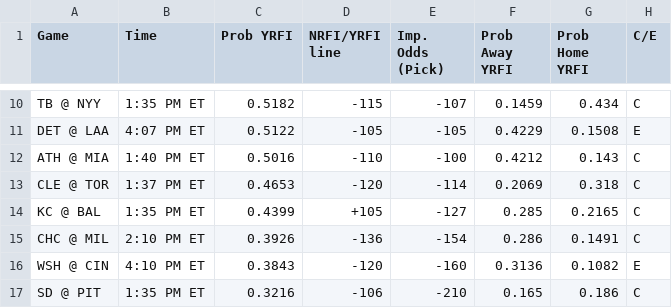
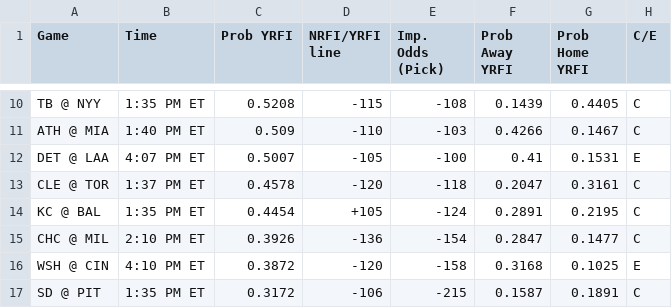
Before and after one commit to bena618/BBSFrontend, a CSV file: model_outputs/nrfi_yrfi_picks.csv, drawn as a sheet; only a part is shown, gaps mark what is left out; removed rows and columns are numbered as before the commit, all else as after; the diff covers the shown part only; the diff names each change by its address in the sheet, - before the commit and + after, or states it on an @@ line.

Commit message:
Update nrfi_yrfi_picks.csv and f5_picks.csv from MLB_Models workflow

```diff
--- a/model_outputs/nrfi_yrfi_picks.csv
+++ b/model_outputs/nrfi_yrfi_picks.csv
-C10 (Prob YRFI): 0.5182
+C10 (Prob YRFI): 0.5208
-E10 (Imp. Odds (Pick)): -107
+E10 (Imp. Odds (Pick)): -108
-F10 (Prob Away YRFI): 0.1459
+F10 (Prob Away YRFI): 0.1439
-G10 (Prob Home YRFI): 0.434
+G10 (Prob Home YRFI): 0.4405
-row 11: DET @ LAA | 4:07 PM ET | 0.5122 | -105 | -105 | 0.4229 | 0.1508 | E
-C11 (Prob YRFI): 0.5016
+C11 (Prob YRFI): 0.509
-E11 (Imp. Odds (Pick)): -100
+E11 (Imp. Odds (Pick)): -103
-F11 (Prob Away YRFI): 0.4212
+F11 (Prob Away YRFI): 0.4266
-G11 (Prob Home YRFI): 0.143
+G11 (Prob Home YRFI): 0.1467
-row 13: CLE @ TOR | 1:37 PM ET | 0.4653 | -120 | -114 | 0.2069 | 0.318 | C
-row 14: KC @ BAL | 1:35 PM ET | 0.4399 | +105 | -127 | 0.285 | 0.2165 | C
+row 12: DET @ LAA | 4:07 PM ET | 0.5007 | -105 | -100 | 0.41 | 0.1531 | E
+row 13: CLE @ TOR | 1:37 PM ET | 0.4578 | -120 | -118 | 0.2047 | 0.3161 | C
+row 14: KC @ BAL | 1:35 PM ET | 0.4454 | +105 | -124 | 0.2891 | 0.2195 | C
-F15 (Prob Away YRFI): 0.286
+F15 (Prob Away YRFI): 0.2847
-G15 (Prob Home YRFI): 0.1491
+G15 (Prob Home YRFI): 0.1477
-C16 (Prob YRFI): 0.3843
+C16 (Prob YRFI): 0.3872
-E16 (Imp. Odds (Pick)): -160
+E16 (Imp. Odds (Pick)): -158
-F16 (Prob Away YRFI): 0.3136
+F16 (Prob Away YRFI): 0.3168
-G16 (Prob Home YRFI): 0.1082
+G16 (Prob Home YRFI): 0.1025
-C17 (Prob YRFI): 0.3216
+C17 (Prob YRFI): 0.3172
-E17 (Imp. Odds (Pick)): -210
+E17 (Imp. Odds (Pick)): -215
-F17 (Prob Away YRFI): 0.165
+F17 (Prob Away YRFI): 0.1587
-G17 (Prob Home YRFI): 0.186
+G17 (Prob Home YRFI): 0.1891
```
Also changed, not shown: 32 edited cells elsewhere in this file, model_outputs/f5_picks.csv.
